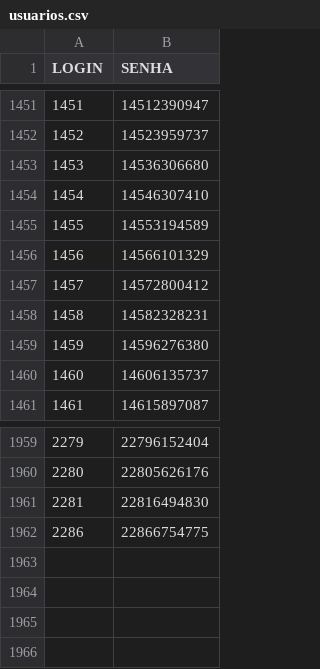
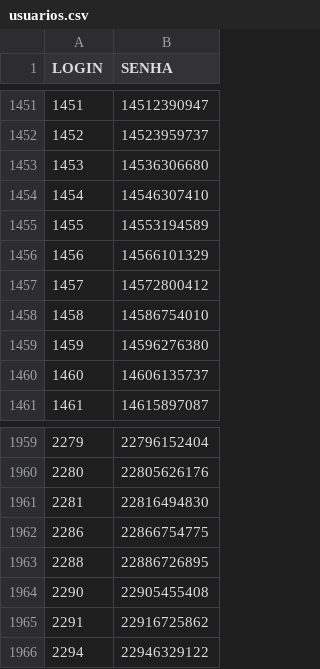
Before and after one commit to gabrieldutra-coder/Portal-de-Transportadora-Shopper, a CSV file: backend/data/usuarios.csv, drawn as a sheet; only a part is shown, gaps mark what is left out.

```diff
--- a/backend/data/usuarios.csv
+++ b/backend/data/usuarios.csv
@@ -1457,3 +1457,3 @@ LOGIN,SENHA
 1457,14572800412
-1458,14582328231
+1458,14586754010
 1459,14596276380
@@ -1962 +1962,5 @@ LOGIN,SENHA
 2286,22866754775
+2288,22886726895
+2290,22905455408
+2291,22916725862
+2294,22946329122
```
Also changed, not shown: 2 other files.
